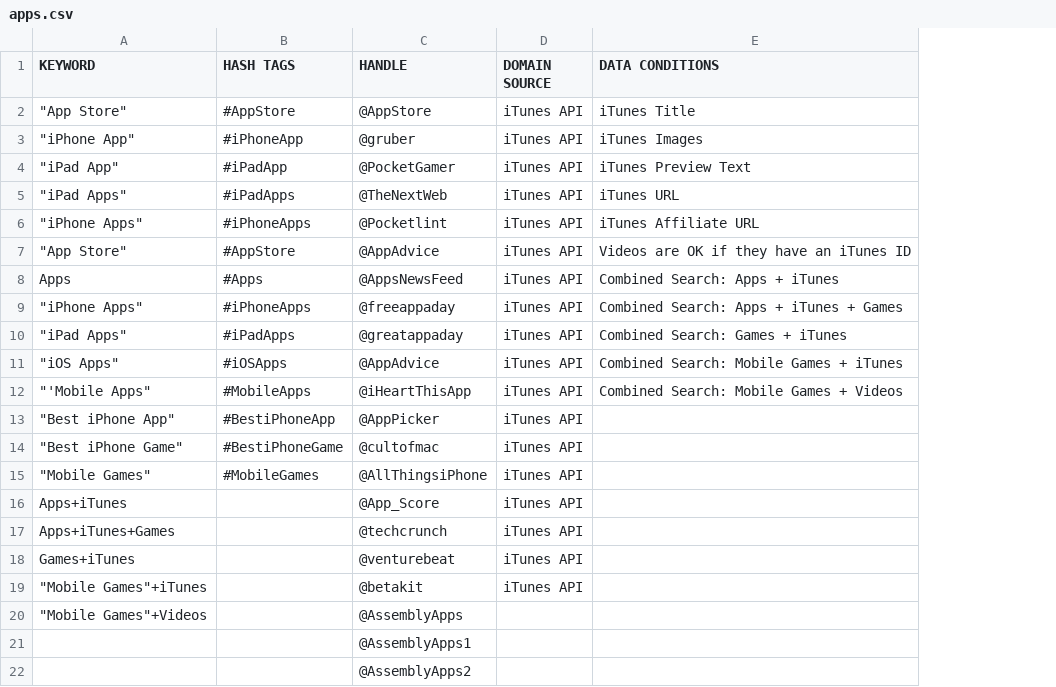
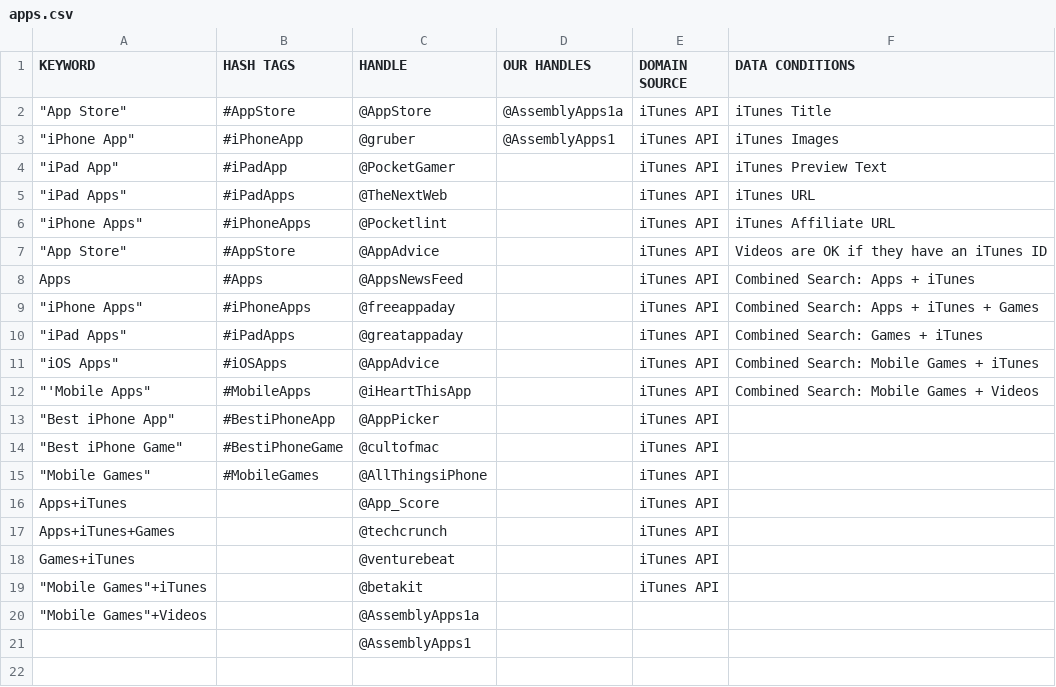
Before and after one commit to gullinbursti/SimpleNews, a CSV file: php/retriever/apps.csv, drawn as a sheet; removed rows and columns are numbered as before the commit, all else as after; the diff names each change by its address in the sheet, - before the commit and + after, or states it on an @@ line.

```diff
--- a/php/retriever/apps.csv
+++ b/php/retriever/apps.csv
+column D (OUR HANDLES), rows 2-3: @AssemblyApps1a | @AssemblyApps1
-C20 (HANDLE): @AssemblyApps
+C20 (HANDLE): @AssemblyApps1a
-row 22:  |  | @AssemblyApps2
```
Also changed, not shown: php/retriever/funny_pics.csv, php/retriever/games.csv, 16 other files.
